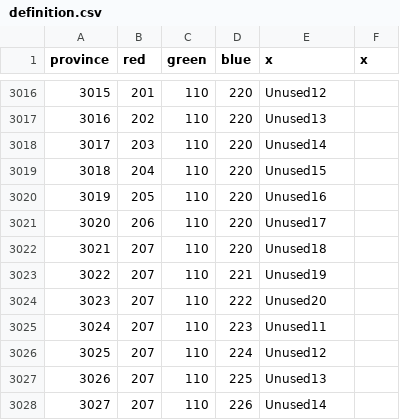
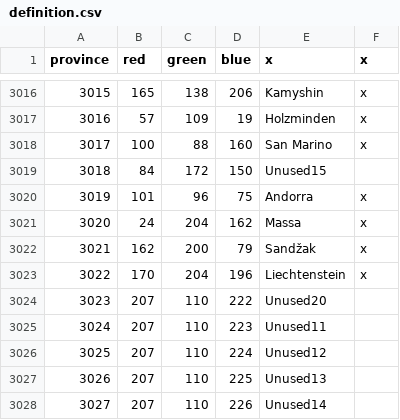
Before and after one commit to andiemk/Victoria-Universalis, a CSV file: VictoriaUniversalis/map/definition.csv, drawn as a sheet; only a part is shown, gaps mark what is left out; the diff covers the shown part only.

```diff
--- a/VictoriaUniversalis/map/definition.csv
+++ b/VictoriaUniversalis/map/definition.csv
@@ -3016,9 +3016,9 @@ province;red;green;blue;x;x
-3015;201;110;220;Unused12
-3016;202;110;220;Unused13
-3017;203;110;220;Unused14
-3018;204;110;220;Unused15
-3019;205;110;220;Unused16
-3020;206;110;220;Unused17
-3021;207;110;220;Unused18
-3022;207;110;221;Unused19
+3015;165;138;206;Kamyshin;x
+3016;57;109;19;Holzminden;x
+3017;100;88;160;San Marino;x
+3018;84;172;150;Unused15
+3019;101;96;75;Andorra;x
+3020;24;204;162;Massa;x
+3021;162;200;79;Sandžak;x
+3022;170;204;196;Liechtenstein;x
 3023;207;110;222;Unused20
```
Also changed, not shown: 35 edited cells elsewhere in this file, 43 other files.
